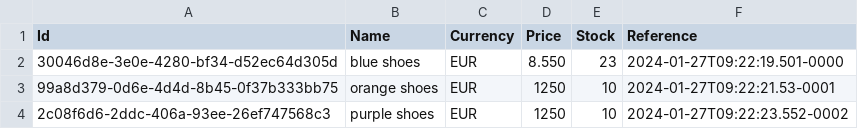
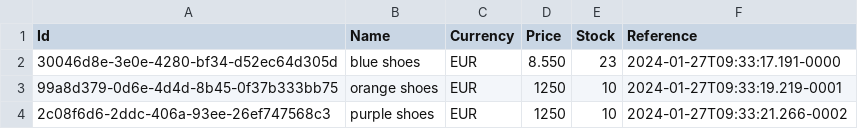
Before and after one commit to niravmsoni/aspnet-core-refactoring-dependency-injection, a CSV file: ProductImporter/product-output.csv, drawn as a sheet.

```diff
--- a/ProductImporter/product-output.csv
+++ b/ProductImporter/product-output.csv
@@ -1,4 +1,4 @@
 Id,Name,Currency,Price,Stock,Reference
-30046d8e-3e0e-4280-bf34-d52ec64d305d,"blue shoes",EUR,8.550,23,2024-01-27T09:22:19.501-0000
-99a8d379-0d6e-4d4d-8b45-0f37b333bb75,"orange shoes",EUR,1250,10,2024-01-27T09:22:21.53-0001
-2c08f6d6-2ddc-406a-93ee-26ef747568c3,"purple shoes",EUR,1250,10,2024-01-27T09:22:23.552-0002
+30046d8e-3e0e-4280-bf34-d52ec64d305d,"blue shoes",EUR,8.550,23,2024-01-27T09:33:17.191-0000
+99a8d379-0d6e-4d4d-8b45-0f37b333bb75,"orange shoes",EUR,1250,10,2024-01-27T09:33:19.219-0001
+2c08f6d6-2ddc-406a-93ee-26ef747568c3,"purple shoes",EUR,1250,10,2024-01-27T09:33:21.266-0002
```
Also changed, not shown: 3 other files.
